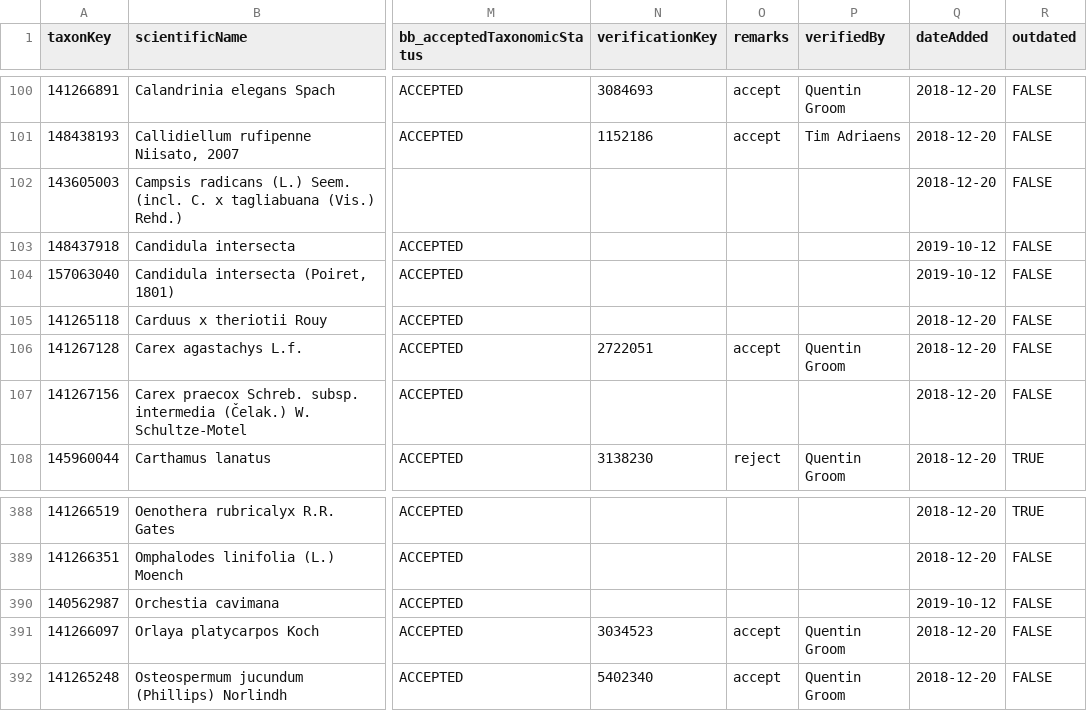
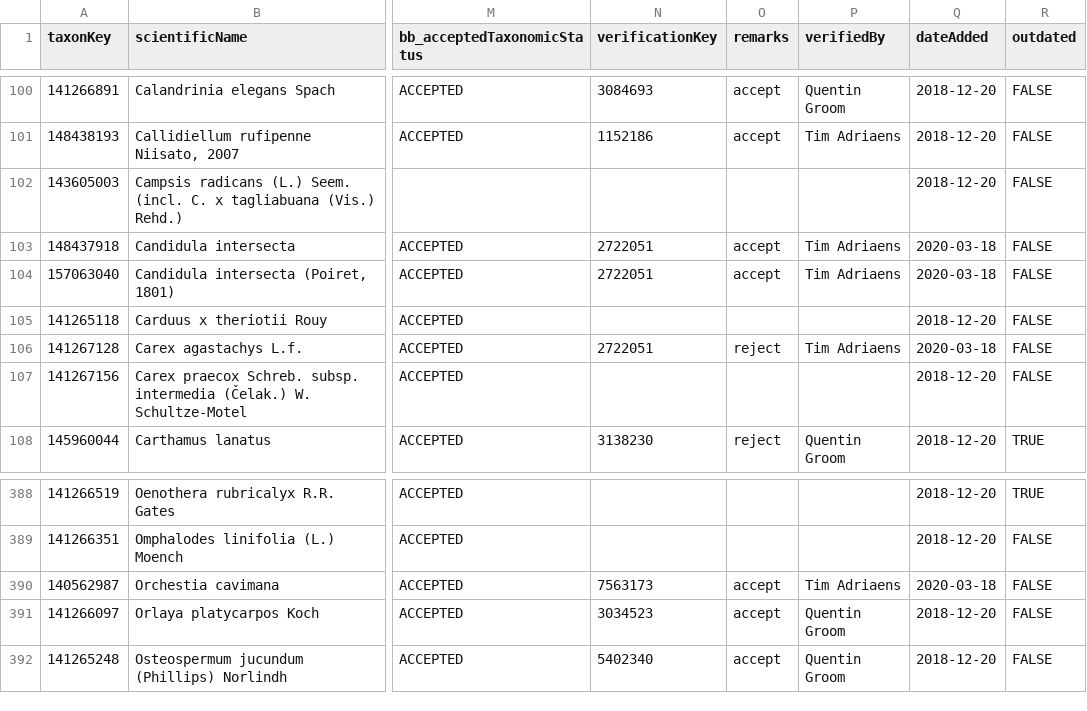
Before and after one commit to trias-project/unified-checklist, a TSV file: references/verification.tsv, drawn as a sheet; only a part is shown, gaps mark what is left out; the diff names each change by its address in the sheet, - before the commit and + after, or states it on an @@ line.

Commit message:
Update verification.tsv
Carex pendula is native so updated verification for Carex agastachys; Candidula intersecta = Xeroplexa intersecta (Poiret, 1801); Orchestia cavimana Heller, 1865 = Cryptorchestia cavimana (Heller, 1865)

```diff
--- a/references/verification.tsv
+++ b/references/verification.tsv
-N103:N104 (verificationKey): (empty)
+N103:N104 (verificationKey): 2722051
-O103:O104 (remarks): (empty)
+O103:O104 (remarks): accept
-P103:P104 (verifiedBy): (empty)
+P103:P104 (verifiedBy): Tim Adriaens
-Q103:Q104 (dateAdded): 2019-10-12
+Q103:Q104 (dateAdded): 2020-03-18
-O106 (remarks): accept
+O106 (remarks): reject
-P106 (verifiedBy): Quentin Groom
+P106 (verifiedBy): Tim Adriaens
-Q106 (dateAdded): 2018-12-20
+Q106 (dateAdded): 2020-03-18
-N390 (verificationKey): (empty)
+N390 (verificationKey): 7563173
-O390 (remarks): (empty)
+O390 (remarks): accept
-P390 (verifiedBy): (empty)
+P390 (verifiedBy): Tim Adriaens
-Q390 (dateAdded): 2019-10-12
+Q390 (dateAdded): 2020-03-18
```
